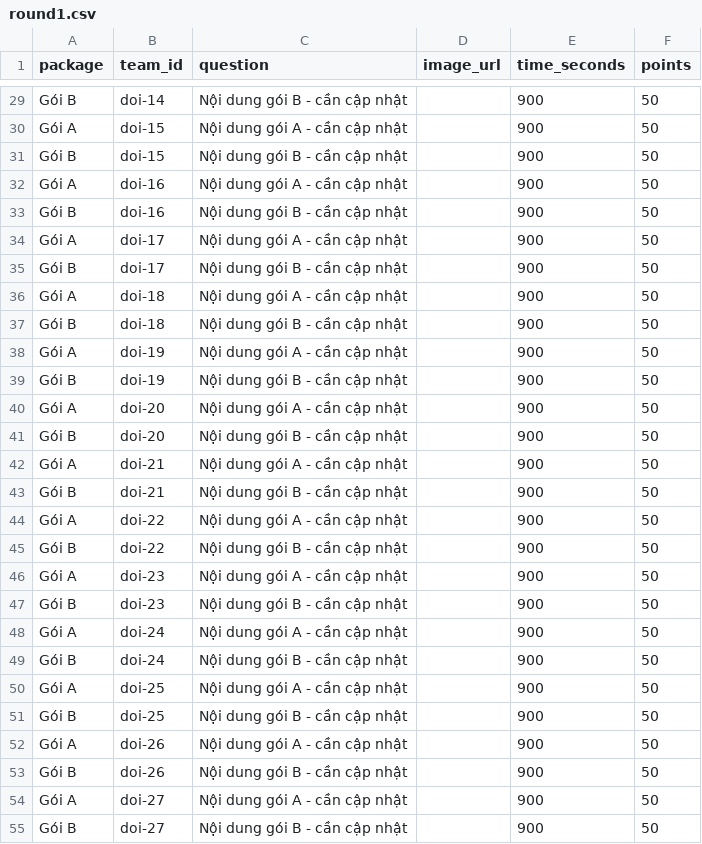
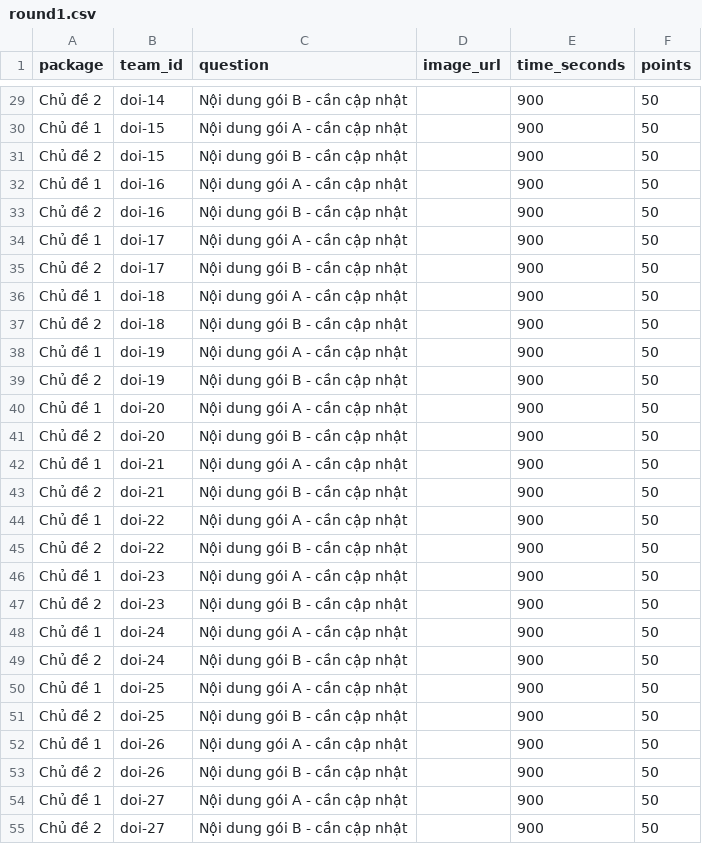
Before and after one commit to daovphuc/gameshow, a CSV file: data/sample/round1.csv, drawn as a sheet; only a part is shown, gaps mark what is left out; the diff covers the shown part only; the diff names each change by its address in the sheet, - before the commit and + after, or states it on an @@ line.

```diff
--- a/data/sample/round1.csv
+++ b/data/sample/round1.csv
-A29 (package): Gói B
+A29 (package): Chủ đề 2
-A30 (package): Gói A
+A30 (package): Chủ đề 1
-A31 (package): Gói B
+A31 (package): Chủ đề 2
-A32 (package): Gói A
+A32 (package): Chủ đề 1
-A33 (package): Gói B
+A33 (package): Chủ đề 2
-A34 (package): Gói A
+A34 (package): Chủ đề 1
-A35 (package): Gói B
+A35 (package): Chủ đề 2
-A36 (package): Gói A
+A36 (package): Chủ đề 1
-A37 (package): Gói B
+A37 (package): Chủ đề 2
-A38 (package): Gói A
+A38 (package): Chủ đề 1
-A39 (package): Gói B
+A39 (package): Chủ đề 2
-A40 (package): Gói A
+A40 (package): Chủ đề 1
-A41 (package): Gói B
+A41 (package): Chủ đề 2
-A42 (package): Gói A
+A42 (package): Chủ đề 1
-A43 (package): Gói B
+A43 (package): Chủ đề 2
-A44 (package): Gói A
+A44 (package): Chủ đề 1
-A45 (package): Gói B
+A45 (package): Chủ đề 2
-A46 (package): Gói A
+A46 (package): Chủ đề 1
-A47 (package): Gói B
+A47 (package): Chủ đề 2
-A48 (package): Gói A
+A48 (package): Chủ đề 1
-A49 (package): Gói B
+A49 (package): Chủ đề 2
-A50 (package): Gói A
+A50 (package): Chủ đề 1
-A51 (package): Gói B
+A51 (package): Chủ đề 2
-A52 (package): Gói A
+A52 (package): Chủ đề 1
-A53 (package): Gói B
+A53 (package): Chủ đề 2
-A54 (package): Gói A
+A54 (package): Chủ đề 1
-A55 (package): Gói B
+A55 (package): Chủ đề 2
```
Also changed, not shown: 43 edited cells elsewhere in this file, data/sample/config.csv, data/sample/round2.csv, 15 other files.
